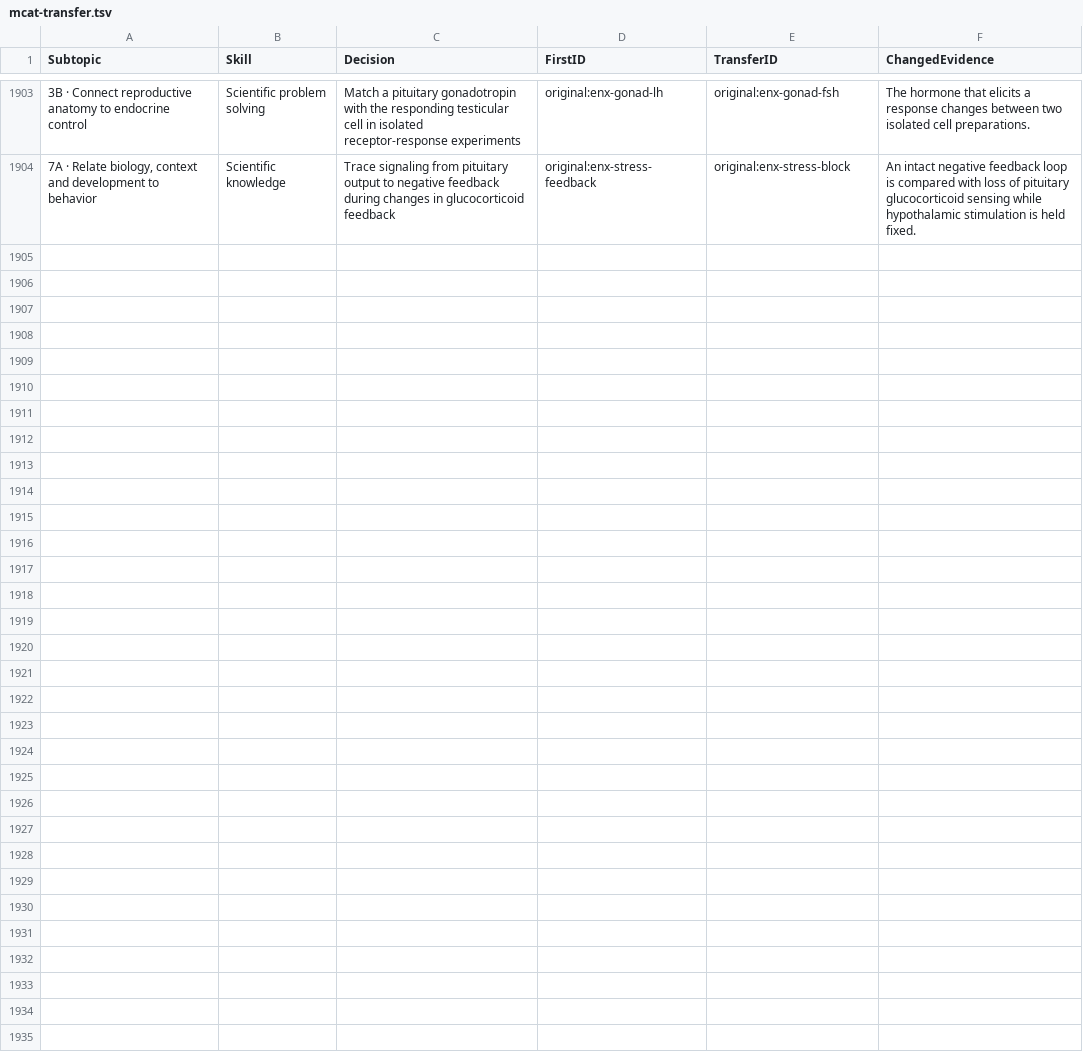
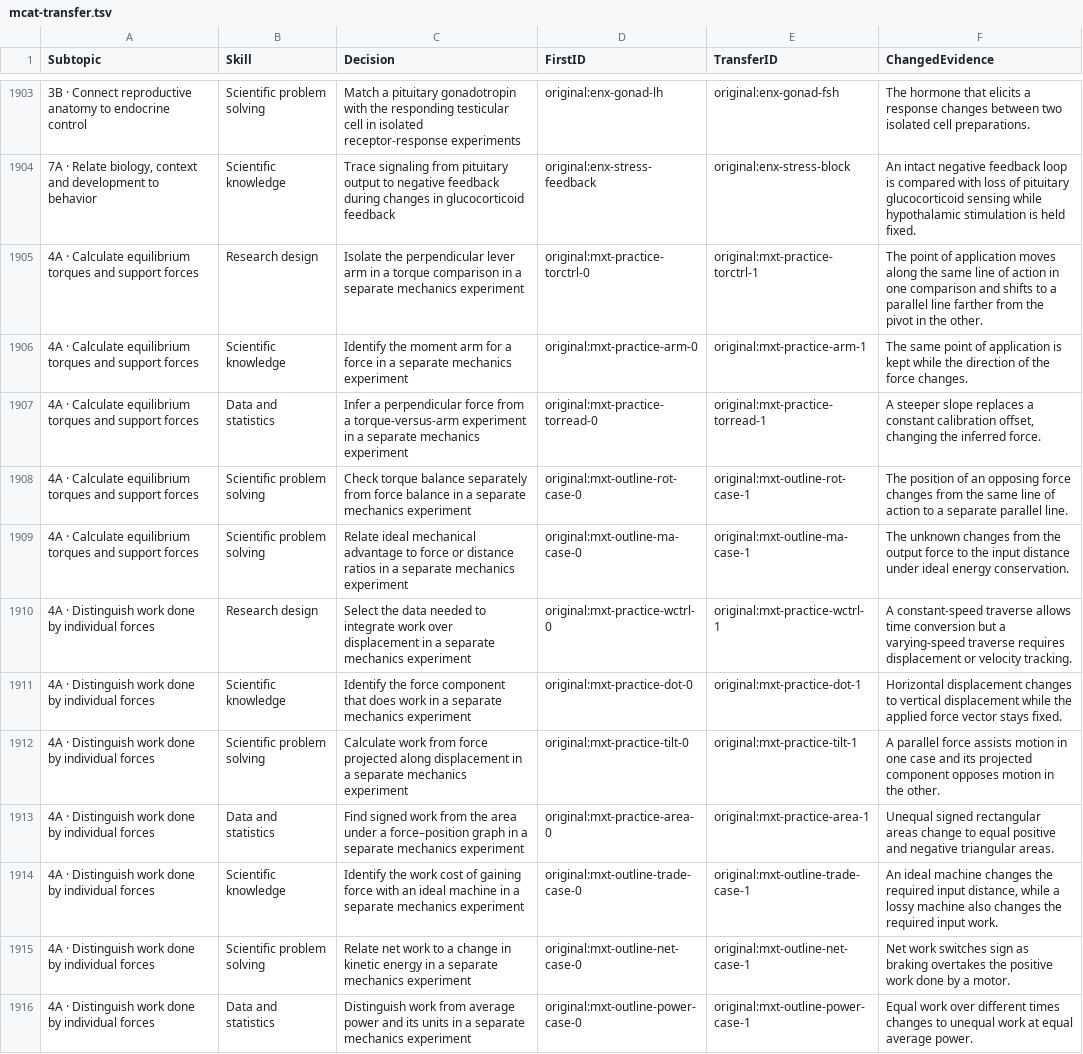
Before and after one commit to bionicles/anki, a TSV file: decks/mcat-usmle/mcat-transfer.tsv, drawn as a sheet; only a part is shown, gaps mark what is left out; the diff names each change by its address in the sheet, - before the commit and + after, or states it on an @@ line.

```diff
--- a/decks/mcat-usmle/mcat-transfer.tsv
+++ b/decks/mcat-usmle/mcat-transfer.tsv
+row 1905: 4A · Calculate equilibrium torques and support forces | Research design | Isolate the perpendicular lever arm in a torque comparison in a separate mechanics experiment | original:mxt-practice-torctrl-0 | original:mxt-practice-torctrl-1 | The point of application moves along the same line of action in one comparison and shifts to a parallel line farther from the pivot in the other.
+row 1906: 4A · Calculate equilibrium torques and support forces | Scientific knowledge | Identify the moment arm for a force in a separate mechanics experiment | original:mxt-practice-arm-0 | original:mxt-practice-arm-1 | The same point of application is kept while the direction of the force changes.
+row 1907: 4A · Calculate equilibrium torques and support forces | Data and statistics | Infer a perpendicular force from a torque-versus-arm experiment in a separate mechanics experiment | original:mxt-practice-torread-0 | original:mxt-practice-torread-1 | A steeper slope replaces a constant calibration offset, changing the inferred force.
+row 1908: 4A · Calculate equilibrium torques and support forces | Scientific problem solving | Check torque balance separately from force balance in a separate mechanics experiment | original:mxt-outline-rot-case-0 | original:mxt-outline-rot-case-1 | The position of an opposing force changes from the same line of action to a separate parallel line.
+row 1909: 4A · Calculate equilibrium torques and support forces | Scientific problem solving | Relate ideal mechanical advantage to force or distance ratios in a separate mechanics experiment | original:mxt-outline-ma-case-0 | original:mxt-outline-ma-case-1 | The unknown changes from the output force to the input distance under ideal energy conservation.
+row 1910: 4A · Distinguish work done by individual forces | Research design | Select the data needed to integrate work over displacement in a separate mechanics experiment | original:mxt-practice-wctrl-0 | original:mxt-practice-wctrl-1 | A constant-speed traverse allows time conversion but a varying-speed traverse requires displacement or velocity tracking.
+row 1911: 4A · Distinguish work done by individual forces | Scientific knowledge | Identify the force component that does work in a separate mechanics experiment | original:mxt-practice-dot-0 | original:mxt-practice-dot-1 | Horizontal displacement changes to vertical displacement while the applied force vector stays fixed.
+row 1912: 4A · Distinguish work done by individual forces | Scientific problem solving | Calculate work from force projected along displacement in a separate mechanics experiment | original:mxt-practice-tilt-0 | original:mxt-practice-tilt-1 | A parallel force assists motion in one case and its projected component opposes motion in the other.
+row 1913: 4A · Distinguish work done by individual forces | Data and statistics | Find signed work from the area under a force–position graph in a separate mechanics experiment | original:mxt-practice-area-0 | original:mxt-practice-area-1 | Unequal signed rectangular areas change to equal positive and negative triangular areas.
+row 1914: 4A · Distinguish work done by individual forces | Scientific knowledge | Identify the work cost of gaining force with an ideal machine in a separate mechanics experiment | original:mxt-outline-trade-case-0 | original:mxt-outline-trade-case-1 | An ideal machine changes the required input distance, while a lossy machine also changes the required input work.
+row 1915: 4A · Distinguish work done by individual forces | Scientific problem solving | Relate net work to a change in kinetic energy in a separate mechanics experiment | original:mxt-outline-net-case-0 | original:mxt-outline-net-case-1 | Net work switches sign as braking overtakes the positive work done by a motor.
+row 1916: 4A · Distinguish work done by individual forces | Data and statistics | Distinguish work from average power and its units in a separate mechanics experiment | original:mxt-outline-power-case-0 | original:mxt-outline-power-case-1 | Equal work over different times changes to unequal work at equal average power.
```
Also changed, not shown: decks/mcat-usmle/imaging.tsv, decks/mcat-usmle/step-families.tsv, 34 other files.
